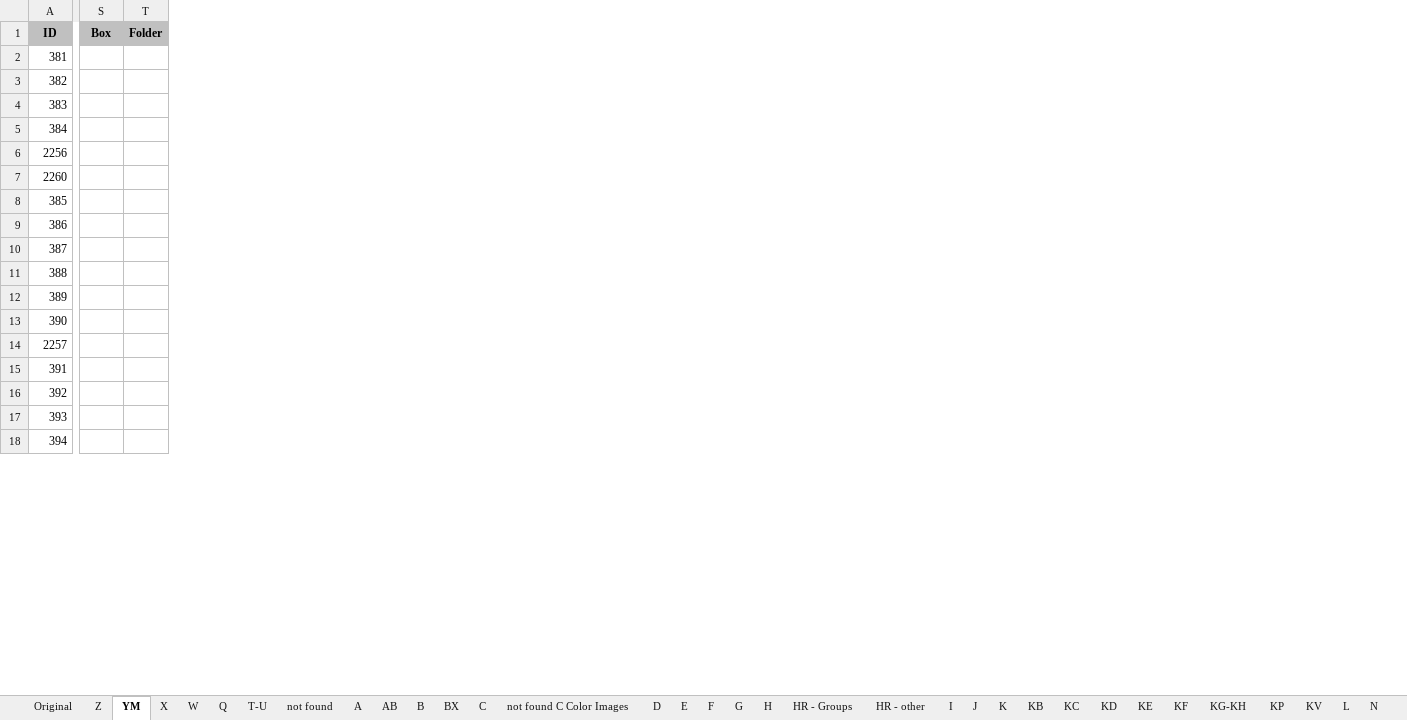
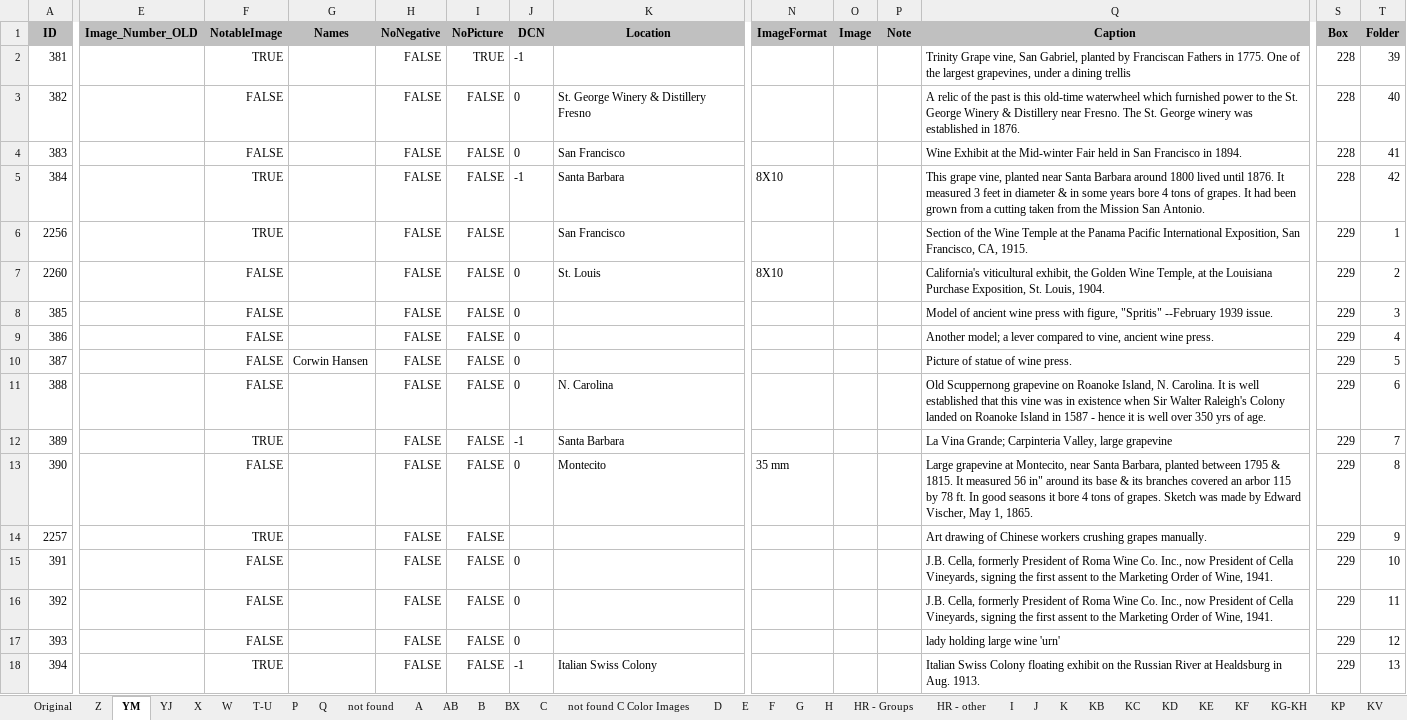
Before and after one commit to lizcphillips/UCD-WineInstitute, an Excel workbook: Photos/photoDbExport-working.xlsx, sheet YM, drawn as a sheet; only a part is shown, gaps mark what is left out; values as stored, in another font and other column widths than the file's, no borders; the diff covers the shown part only; the diff names each change by its address in the sheet, - before the commit and + after, or states it on an @@ line.

```diff
--- a/Photos/photoDbExport-working.xlsx (sheet YM)
+++ b/Photos/photoDbExport-working.xlsx (sheet YM)
+sheet tab: YJ
@@ sheet tab order changed: Original | Z | YM | YJ | X | W | T-U | P | Q | not found | A | AB | B | BX | C | not found C Color Images | D | E | F | G | H | HR - Groups | HR - other | I | J | K | KB | KC | KD | KE | KF | KG-KH | KP | KV @@
@@ column E (Image_Number_OLD) unhidden, empty @@
@@ column F (NotableImage) unhidden, rows 2-18: TRUE | FALSE | FALSE | TRUE | TRUE | FALSE | FALSE | FALSE | FALSE | FALSE | TRUE | FALSE | TRUE | FALSE | FALSE | FALSE | TRUE @@
@@ column G (Names) unhidden, row 10: Corwin Hansen @@
@@ column H (NoNegative) unhidden, rows 2-18: all FALSE @@
@@ column I (NoPicture) unhidden, rows 2-18: TRUE | FALSE | FALSE | FALSE | FALSE | FALSE | FALSE | FALSE | FALSE | FALSE | FALSE | FALSE | FALSE | FALSE | FALSE | FALSE | FALSE @@
@@ column J (DCN) unhidden, rows 2-18: -1 | 0 | 0 | -1 |  | 0 | 0 | 0 | 0 | 0 | -1 | 0 |  | 0 | 0 | 0 | -1 @@
@@ column K (Location) unhidden, rows 3-18: St. George Winery & Distillery Fresno | San Francisco | Santa Barbara | San Francisco | St. Louis |  |  |  | N. Carolina | Santa Barbara | Montecito |  |  |  |  | Italian Swiss Colony @@
@@ column N (ImageFormat) unhidden, rows 5-13: 8X10 |  | 8X10 |  |  |  |  |  | 35 mm @@
@@ column O (Image) unhidden, empty @@
@@ column P (Note) unhidden, empty @@
@@ column Q (Caption) unhidden, rows 2-18: Trinity Grape vine, San Gabriel, planted by Franciscan Fathers in 1775. One of the largest grapevines, under a dining trellis | A relic of the past is this old-time waterwheel which furnished power to the St. George Winery & Distillery near Fresno. The St. George winery was established in 1876. | Wine Exhibit at the Mid-winter Fair held in San Francisco in 1894. | This grape vine, planted near Santa Barbara around 1800 lived until 1876. It measured 3 feet in diameter & in some years bore 4 tons of grapes. It had been grown from a cutting taken from the Mission San Antonio. | Section of the Wine Temple at the Panama Pacific International Exposition, San Francisco, CA, 1915. | California's viticultural exhibit, the Golden Wine Temple, at the Louisiana Purchase Exposition, St. Louis, 1904. | Model of ancient wine press with figure, "Spritis" --February 1939 issue. | Another model; a lever compared to vine, ancient wine press. | Picture of statue of wine press. | Old Scuppernong grapevine on Roanoke Island, N. Carolina. It is well established that this vine was in existence when Sir Walter Raleigh's Colony landed on Roanoke Island in 1587 - hence it is well over 350 yrs of age. | La Vina Grande; Carpinteria Valley, large grapevine | Large grapevine at Montecito, near Santa Barbara, planted between 1795 & 1815. It measured 56 in" around its base & its branches covered an arbor 115 by 78 ft. In good seasons it bore 4 tons of grapes. Sketch was made by Edward Vischer, May 1, 1865. | Art drawing of Chinese workers crushing grapes manually. | J.B. Cella, formerly President of Roma Wine Co. Inc., now President of Cella Vineyards, signing the first assent to the Marketing Order of Wine, 1941. | J.B. Cella, formerly President of Roma Wine Co. Inc., now President of Cella Vineyards, signing the first assent to the Marketing Order of Wine, 1941. | lady holding large wine 'urn' | Italian Swiss Colony floating exhibit on the Russian River at Healdsburg in Aug. 1913. @@
-S2:S5 (Box): (empty)
+S2:S5 (Box): 228
-T2 (Folder): (empty)
+T2 (Folder): 39
-T3 (Folder): (empty)
+T3 (Folder): 40
-T4 (Folder): (empty)
+T4 (Folder): 41
-T5 (Folder): (empty)
+T5 (Folder): 42
-S6:S18 (Box): (empty)
+S6:S18 (Box): 229
-T6 (Folder): (empty)
+T6 (Folder): 1
-T7 (Folder): (empty)
+T7 (Folder): 2
-T8 (Folder): (empty)
+T8 (Folder): 3
-T9 (Folder): (empty)
+T9 (Folder): 4
-T10 (Folder): (empty)
+T10 (Folder): 5
-T11 (Folder): (empty)
+T11 (Folder): 6
-T12 (Folder): (empty)
+T12 (Folder): 7
-T13 (Folder): (empty)
+T13 (Folder): 8
-T14 (Folder): (empty)
+T14 (Folder): 9
-T15 (Folder): (empty)
+T15 (Folder): 10
-T16 (Folder): (empty)
+T16 (Folder): 11
-T17 (Folder): (empty)
+T17 (Folder): 12
-T18 (Folder): (empty)
+T18 (Folder): 13
```
Also changed, not shown: 1 added column and 93 edited cells elsewhere in this sheet, sheet X, sheet HR - Groups, sheet T-U, sheet W, sheet P, sheet HR - other, hidden cells.
